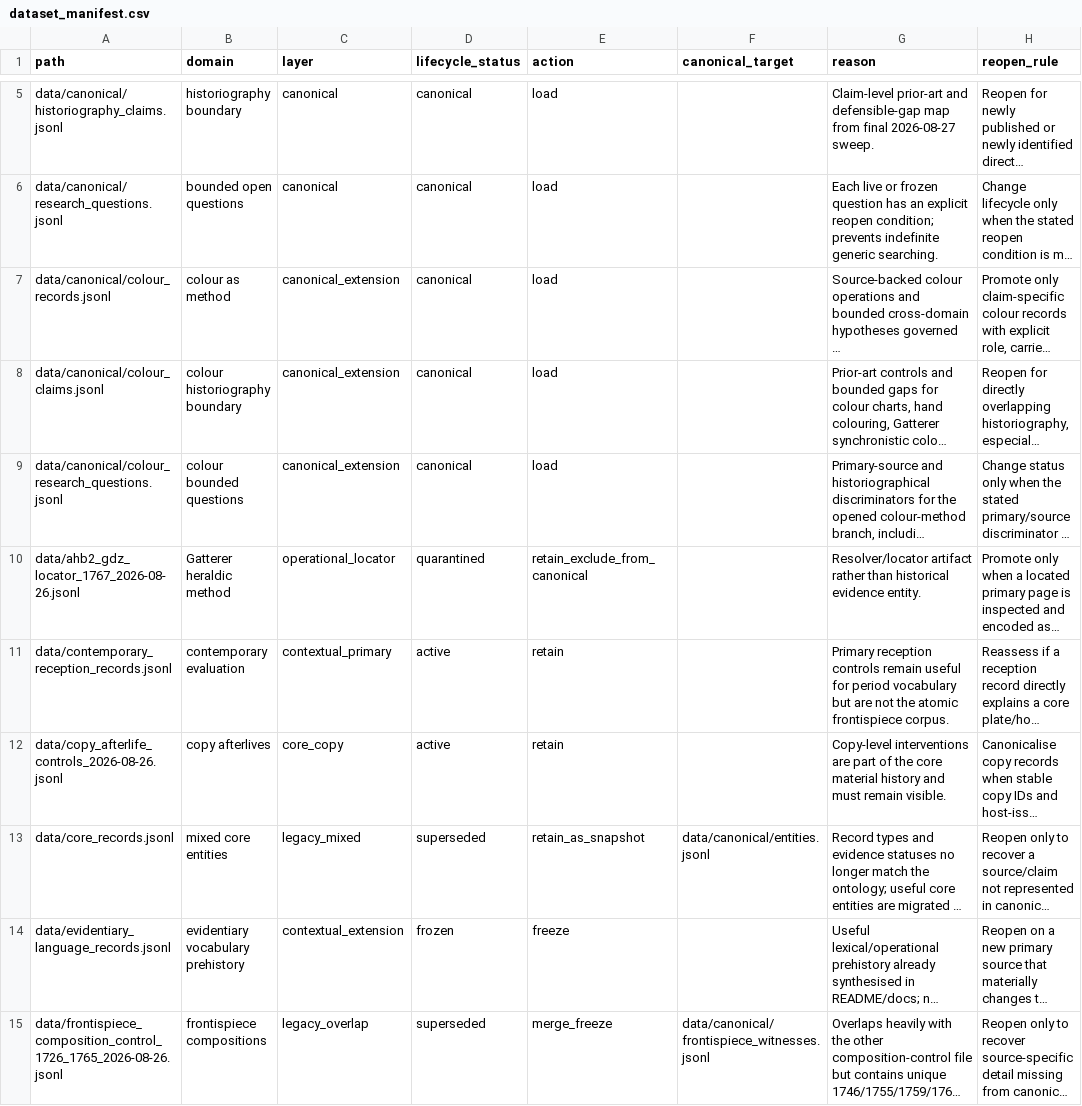
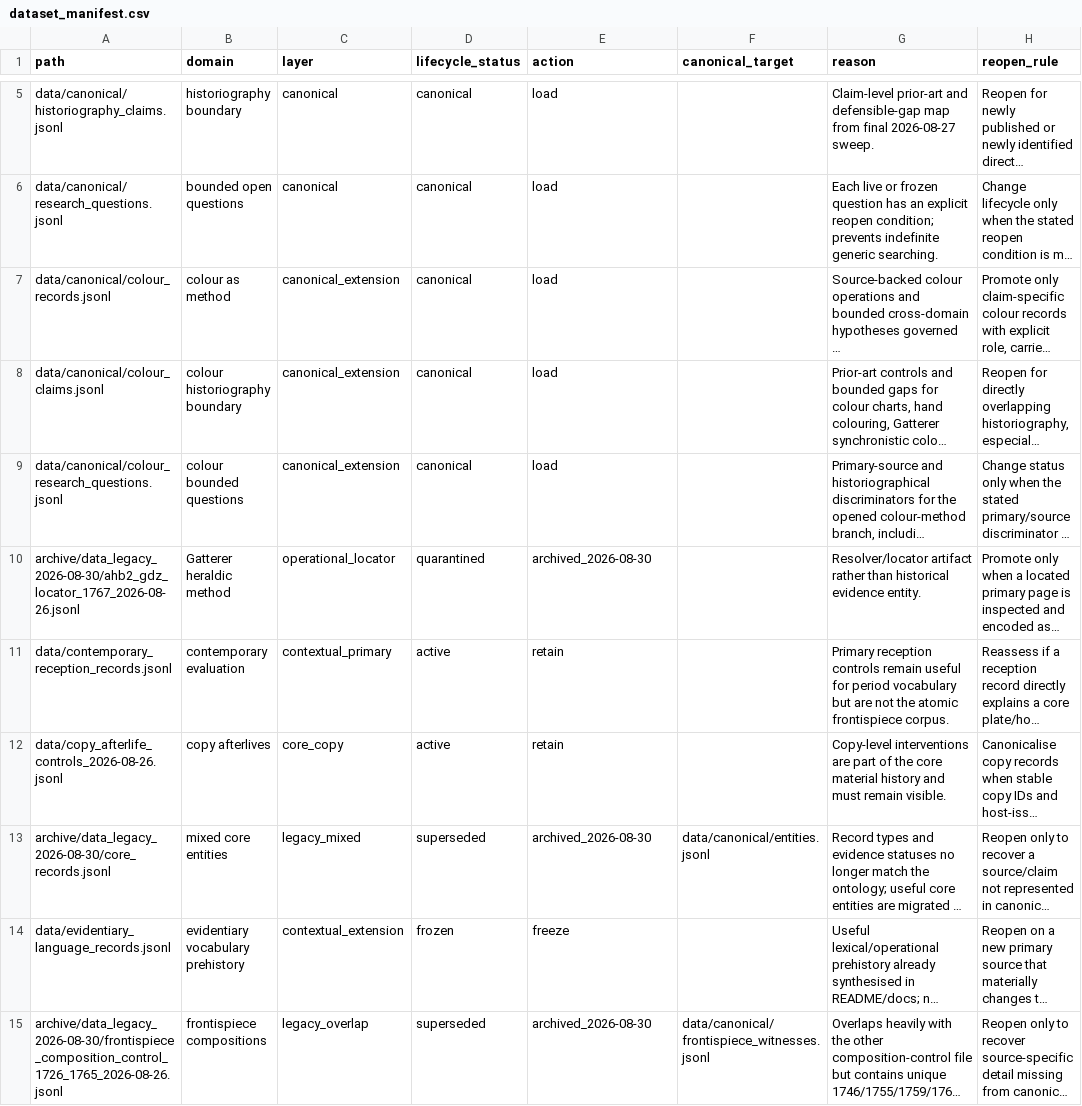
Before and after one commit to zhhos98-cell/frontispieces_18chistoriography, a CSV file: data/dataset_manifest.csv, drawn as a sheet; only a part is shown, gaps mark what is left out; long unchanged cells end in …; the diff covers the shown part only; the diff names each change by its address in the sheet, - before the commit and + after, or states it on an @@ line.

Commit message:
Synchronize data manifest after legacy-layer archival

```diff
--- a/data/dataset_manifest.csv
+++ b/data/dataset_manifest.csv
-A10 (path): data/ahb2_gdz_locator_1767_2026-08-26.jsonl
+A10 (path): archive/data_legacy_2026-08-30/ahb2_gdz_locator_1767_2026-08-26.jsonl
-E10 (action): retain_exclude_from_canonical
+E10 (action): archived_2026-08-30
-A13 (path): data/core_records.jsonl
+A13 (path): archive/data_legacy_2026-08-30/core_records.jsonl
-E13 (action): retain_as_snapshot
+E13 (action): archived_2026-08-30
-A15 (path): data/frontispiece_composition_control_1726_1765_2026-08-26.jsonl
+A15 (path): archive/data_legacy_2026-08-30/frontispiece_composition_control_1726_1765_2026-08-26.jsonl
-E15 (action): merge_freeze
+E15 (action): archived_2026-08-30
```
Also changed, not shown: 18 edited cells elsewhere in this file.
